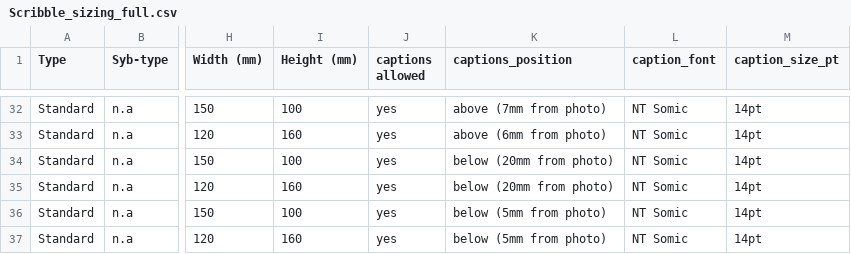
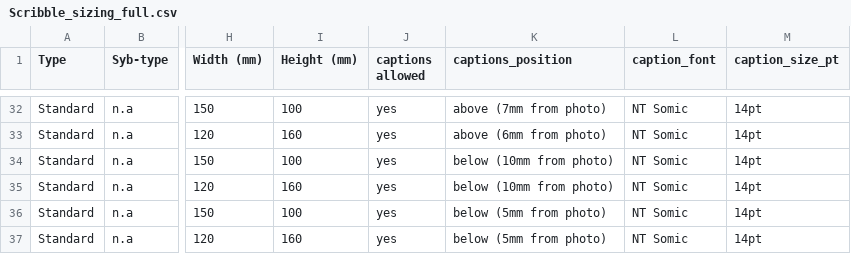
Before and after one commit to aevia-design/aevia-test, a CSV file: assets/Template_Scribble/Scribble_sizing_full.csv, drawn as a sheet; only a part is shown, gaps mark what is left out; the diff names each change by its address in the sheet, - before the commit and + after, or states it on an @@ line.

```diff
--- a/assets/Template_Scribble/Scribble_sizing_full.csv
+++ b/assets/Template_Scribble/Scribble_sizing_full.csv
-K34:K35 (captions_position): below (20mm from photo)
+K34:K35 (captions_position): below (10mm from photo)
```
Also changed, not shown: 8 other files.
